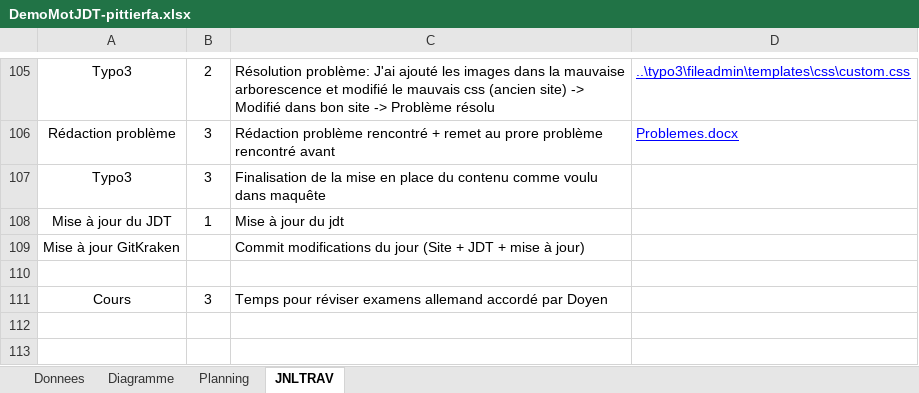
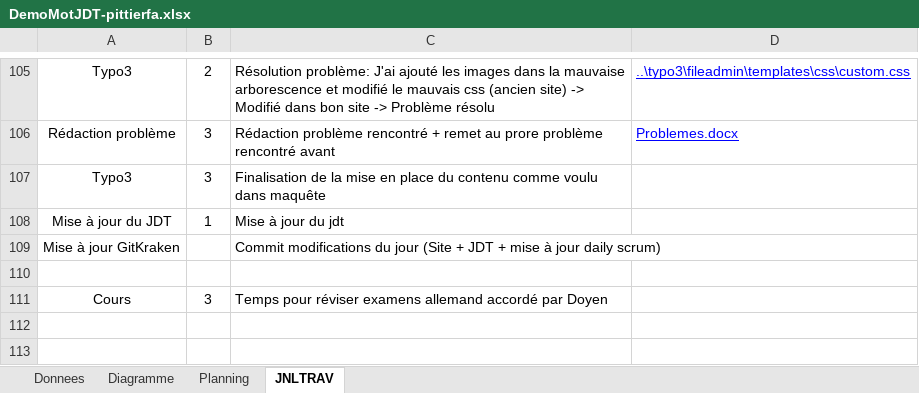
Before and after one commit to LopezJim/Demomot, an Excel workbook: doc/DemoMotJDT-pittierfa.xlsx, sheet JNLTRAV, drawn as a sheet; only a part is shown, gaps mark what is left out; values as stored, in another font and other column widths than the file's, no borders; charts and pictures not drawn; 1 other sheet too large or unreadable and not compared; the diff covers the shown part only; the diff names each change by its address in the sheet, - before the commit and + after, or states it on an @@ line.

```diff
--- a/doc/DemoMotJDT-pittierfa.xlsx (sheet JNLTRAV)
+++ b/doc/DemoMotJDT-pittierfa.xlsx (sheet JNLTRAV)
-C109: …mise à jour)
+C109: …mise à jour daily scrum)
```
Also changed, not shown: 18 added rows, 18 removed rows, 1 moved row and 9 edited cells elsewhere in this sheet, formulas that keep their value, charts or pictures.
